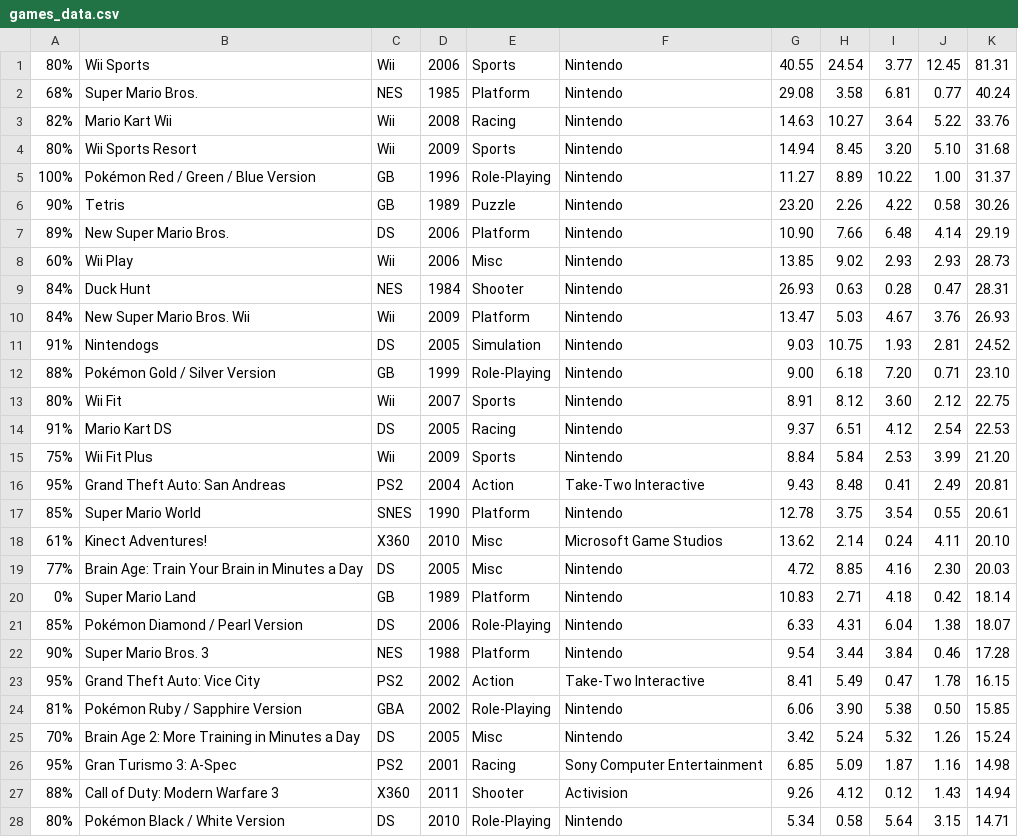
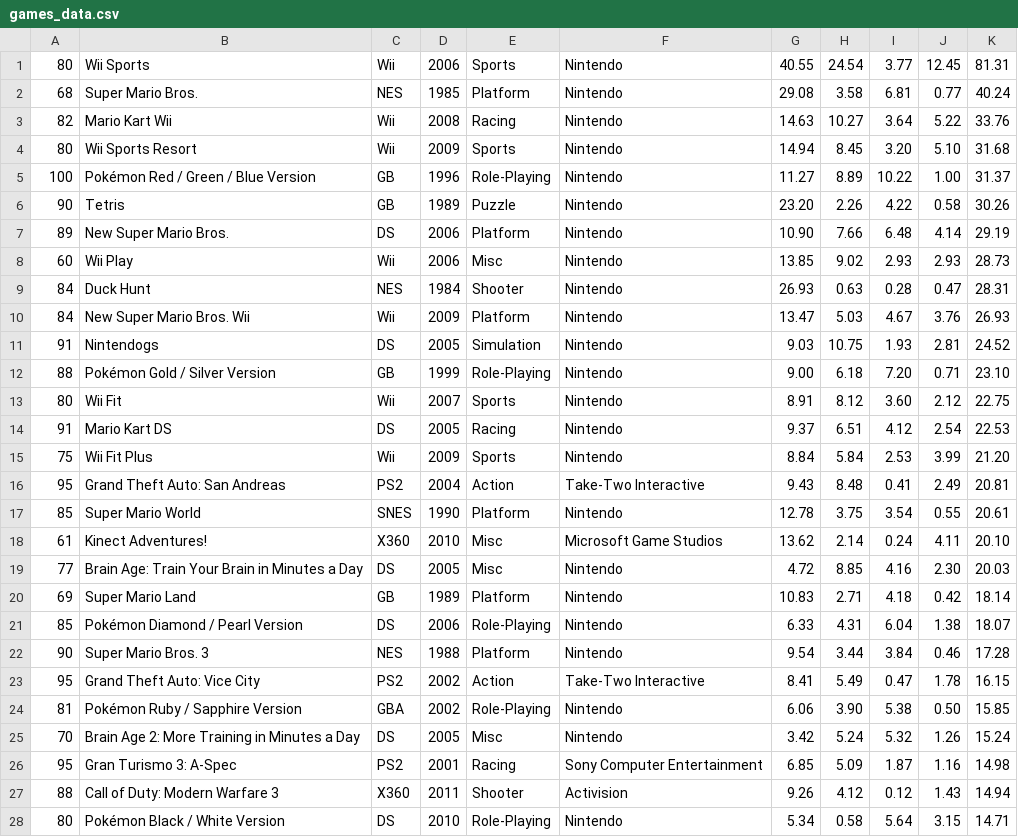
Before and after one commit to Bartuz/Games-Charts, a CSV file: games_data.csv, drawn as a sheet; only a part is shown; the diff covers the shown part only.

Commit message:
Created hash that contains game_info and sorts it by score

```diff
--- a/games_data.csv
+++ b/games_data.csv
@@ -1,28 +1,28 @@
-80%,Wii Sports,Wii,2006,Sports,Nintendo,40.55,24.54,3.77,12.45,81.31
-68%,Super Mario Bros.,NES,1985,Platform,Nintendo,29.08,3.58,6.81,0.77,40.24
-82%,Mario Kart Wii,Wii,2008,Racing,Nintendo,14.63,10.27,3.64,5.22,33.76
-80%,Wii Sports Resort,Wii,2009,Sports,Nintendo,14.94,8.45,3.20,5.10,31.68
-100%,Pokémon Red / Green / Blue Version,GB,1996,Role-Playing,Nintendo,11.27,8.89,10.22,1.00,31.37
-90%,Tetris,GB,1989,Puzzle,Nintendo,23.20,2.26,4.22,0.58,30.26
-89%,New Super Mario Bros.,DS,2006,Platform,Nintendo,10.90,7.66,6.48,4.14,29.19
-60%,Wii Play,Wii,2006,Misc,Nintendo,13.85,9.02,2.93,2.93,28.73
-84%,Duck Hunt,NES,1984,Shooter,Nintendo,26.93,0.63,0.28,0.47,28.31
-84%,New Super Mario Bros. Wii,Wii,2009,Platform,Nintendo,13.47,5.03,4.67,3.76,26.93
-91%,Nintendogs,DS,2005,Simulation,Nintendo,9.03,10.75,1.93,2.81,24.52
-88%,Pokémon Gold / Silver Version,GB,1999,Role-Playing,Nintendo,9.00,6.18,7.20,0.71,23.10
-80%,Wii Fit,Wii,2007,Sports,Nintendo,8.91,8.12,3.60,2.12,22.75
-91%,Mario Kart DS,DS,2005,Racing,Nintendo,9.37,6.51,4.12,2.54,22.53
-75%,Wii Fit Plus,Wii,2009,Sports,Nintendo,8.84,5.84,2.53,3.99,21.20
-95%,Grand Theft Auto: San Andreas,PS2,2004,Action,Take-Two Interactive,9.43,8.48,0.41,2.49,20.81
-85%,Super Mario World,SNES,1990,Platform,Nintendo,12.78,3.75,3.54,0.55,20.61
-61%,Kinect Adventures!,X360,2010,Misc,Microsoft Game Studios,13.62,2.14,0.24,4.11,20.10
-77%,Brain Age: Train Your Brain in Minutes a Day,DS,2005,Misc,Nintendo,4.72,8.85,4.16,2.30,20.03
-0%,Super Mario Land,GB,1989,Platform,Nintendo,10.83,2.71,4.18,0.42,18.14
-85%,Pokémon Diamond / Pearl Version,DS,2006,Role-Playing,Nintendo,6.33,4.31,6.04,1.38,18.07
-90%,Super Mario Bros. 3,NES,1988,Platform,Nintendo,9.54,3.44,3.84,0.46,17.28
-95%,Grand Theft Auto: Vice City,PS2,2002,Action,Take-Two Interactive,8.41,5.49,0.47,1.78,16.15
-81%,Pokémon Ruby / Sapphire Version,GBA,2002,Role-Playing,Nintendo,6.06,3.90,5.38,0.50,15.85
-70%,Brain Age 2: More Training in Minutes a Day,DS,2005,Misc,Nintendo,3.42,5.24,5.32,1.26,15.24
-95%,Gran Turismo 3: A-Spec,PS2,2001,Racing,Sony Computer Entertainment,6.85,5.09,1.87,1.16,14.98
-88%,Call of Duty: Modern Warfare 3,X360,2011,Shooter,Activision,9.26,4.12,0.12,1.43,14.94
-80%,Pokémon Black / White Version,DS,2010,Role-Playing,Nintendo,5.34,0.58,5.64,3.15,14.71
+80,Wii Sports,Wii,2006,Sports,Nintendo,40.55,24.54,3.77,12.45,81.31
+68,Super Mario Bros.,NES,1985,Platform,Nintendo,29.08,3.58,6.81,0.77,40.24
+82,Mario Kart Wii,Wii,2008,Racing,Nintendo,14.63,10.27,3.64,5.22,33.76
+80,Wii Sports Resort,Wii,2009,Sports,Nintendo,14.94,8.45,3.20,5.10,31.68
+100,Pokémon Red / Green / Blue Version,GB,1996,Role-Playing,Nintendo,11.27,8.89,10.22,1.00,31.37
+90,Tetris,GB,1989,Puzzle,Nintendo,23.20,2.26,4.22,0.58,30.26
+89,New Super Mario Bros.,DS,2006,Platform,Nintendo,10.90,7.66,6.48,4.14,29.19
+60,Wii Play,Wii,2006,Misc,Nintendo,13.85,9.02,2.93,2.93,28.73
+84,Duck Hunt,NES,1984,Shooter,Nintendo,26.93,0.63,0.28,0.47,28.31
+84,New Super Mario Bros. Wii,Wii,2009,Platform,Nintendo,13.47,5.03,4.67,3.76,26.93
+91,Nintendogs,DS,2005,Simulation,Nintendo,9.03,10.75,1.93,2.81,24.52
+88,Pokémon Gold / Silver Version,GB,1999,Role-Playing,Nintendo,9.00,6.18,7.20,0.71,23.10
+80,Wii Fit,Wii,2007,Sports,Nintendo,8.91,8.12,3.60,2.12,22.75
+91,Mario Kart DS,DS,2005,Racing,Nintendo,9.37,6.51,4.12,2.54,22.53
+75,Wii Fit Plus,Wii,2009,Sports,Nintendo,8.84,5.84,2.53,3.99,21.20
+95,Grand Theft Auto: San Andreas,PS2,2004,Action,Take-Two Interactive,9.43,8.48,0.41,2.49,20.81
+85,Super Mario World,SNES,1990,Platform,Nintendo,12.78,3.75,3.54,0.55,20.61
+61,Kinect Adventures!,X360,2010,Misc,Microsoft Game Studios,13.62,2.14,0.24,4.11,20.10
+77,Brain Age: Train Your Brain in Minutes a Day,DS,2005,Misc,Nintendo,4.72,8.85,4.16,2.30,20.03
+69,Super Mario Land,GB,1989,Platform,Nintendo,10.83,2.71,4.18,0.42,18.14
+85,Pokémon Diamond / Pearl Version,DS,2006,Role-Playing,Nintendo,6.33,4.31,6.04,1.38,18.07
+90,Super Mario Bros. 3,NES,1988,Platform,Nintendo,9.54,3.44,3.84,0.46,17.28
+95,Grand Theft Auto: Vice City,PS2,2002,Action,Take-Two Interactive,8.41,5.49,0.47,1.78,16.15
+81,Pokémon Ruby / Sapphire Version,GBA,2002,Role-Playing,Nintendo,6.06,3.90,5.38,0.50,15.85
+70,Brain Age 2: More Training in Minutes a Day,DS,2005,Misc,Nintendo,3.42,5.24,5.32,1.26,15.24
+95,Gran Turismo 3: A-Spec,PS2,2001,Racing,Sony Computer Entertainment,6.85,5.09,1.87,1.16,14.98
+88,Call of Duty: Modern Warfare 3,X360,2011,Shooter,Activision,9.26,4.12,0.12,1.43,14.94
+80,Pokémon Black / White Version,DS,2010,Role-Playing,Nintendo,5.34,0.58,5.64,3.15,14.71
```
Also changed, not shown: 172 edited cells elsewhere in this file, 3 other files.
